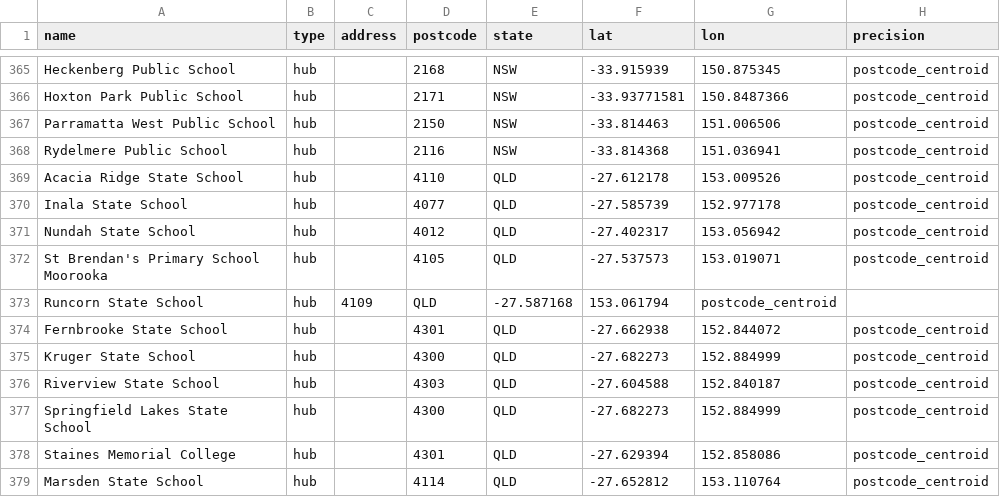
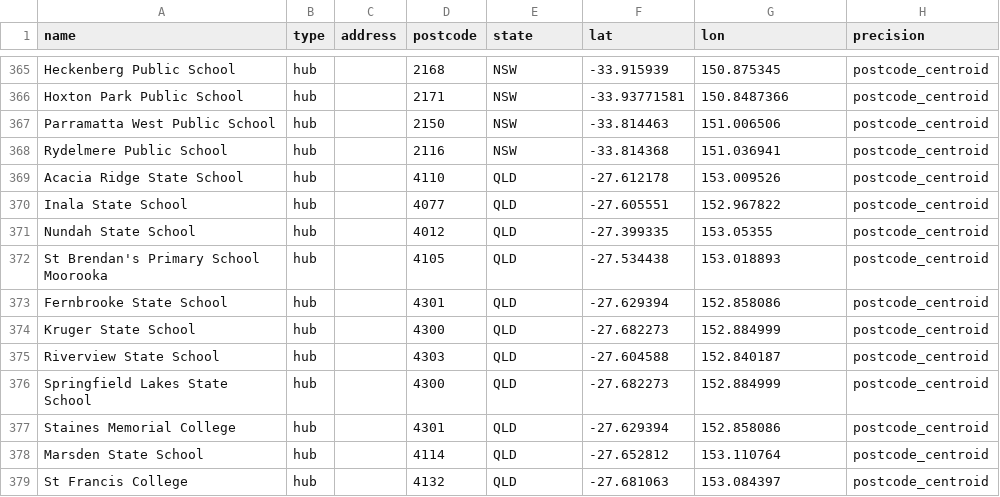
Before and after one commit to welcomingaustralia/welcoming-map, a CSV file: welcoming_points_centroids.csv, drawn as a sheet; only a part is shown, gaps mark what is left out; the shorter side is filled out with more unchanged rows.

Commit message:
Update coordinates for several schools in CSV

```diff
--- a/welcoming_points_centroids.csv
+++ b/welcoming_points_centroids.csv
@@ -369,7 +369,6 @@ Rydelmere Public School,hub,,2116,NSW,-33.814368,151.036941,postcode_centroid
 Acacia Ridge State School,hub,,4110,QLD,-27.612178,153.009526,postcode_centroid
-Inala State School,hub,,4077,QLD,-27.585739,152.977178,postcode_centroid
-Nundah State School,hub,,4012,QLD,-27.402317,153.056942,postcode_centroid
-St Brendan's Primary School Moorooka,hub,,4105,QLD,-27.537573,153.019071,postcode_centroid
-Runcorn State School,hub,4109,QLD,-27.587168,153.061794,postcode_centroid
-Fernbrooke State School,hub,,4301,QLD,-27.662938,152.844072,postcode_centroid
+Inala State School,hub,,4077,QLD,-27.605551,152.967822,postcode_centroid
+Nundah State School,hub,,4012,QLD,-27.399335,153.05355,postcode_centroid
+St Brendan's Primary School Moorooka,hub,,4105,QLD,-27.534438,153.018893,postcode_centroid
+Fernbrooke State School,hub,,4301,QLD,-27.629394,152.858086,postcode_centroid
 Kruger State School,hub,,4300,QLD,-27.682273,152.884999,postcode_centroid
```
